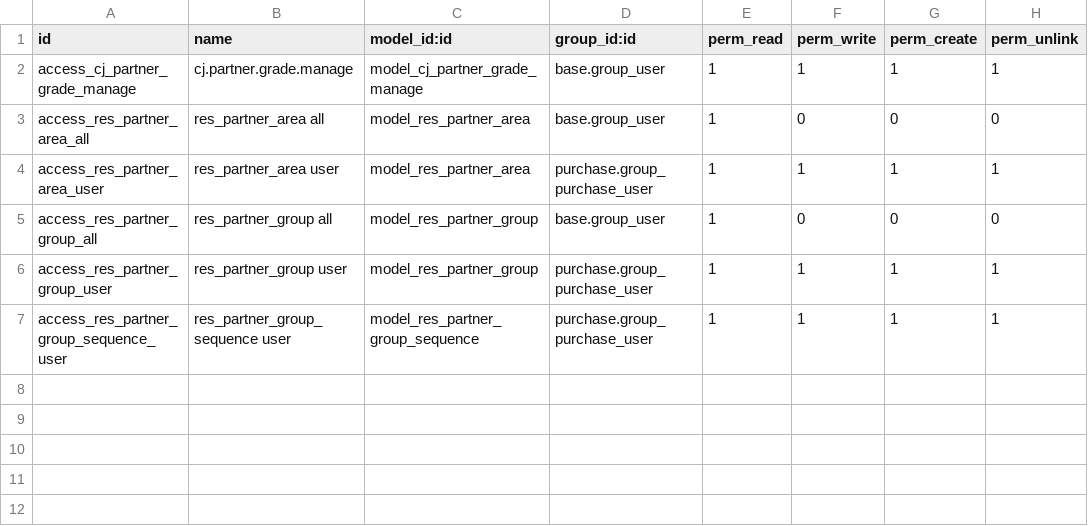
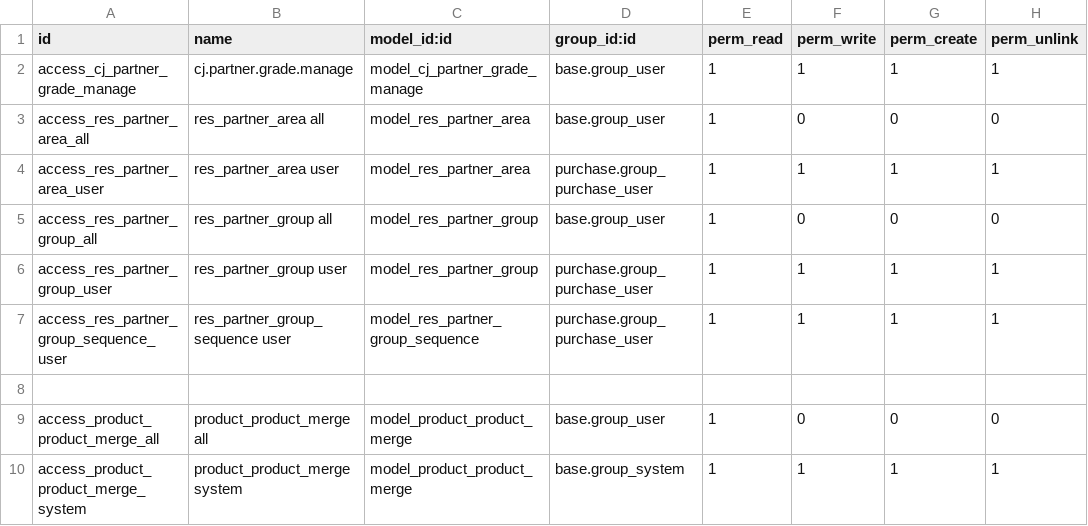
Before and after one commit to xx332093661/Owl-ERP, a CSV file: myaddons/cj_base/security/ir.model.access.csv, drawn as a sheet; the diff names each change by its address in the sheet, - before the commit and + after, or states it on an @@ line.

```diff
--- a/myaddons/cj_base/security/ir.model.access.csv
+++ b/myaddons/cj_base/security/ir.model.access.csv
+row 8: (empty)
+row 9: access_product_product_merge_all | product_product_merge all | model_product_product_merge | base.group_user | 1 | 0 | 0 | 0
+row 10: access_product_product_merge_system | product_product_merge system | model_product_product_merge | base.group_system | 1 | 1 | 1 | 1
```
Also changed, not shown: 7 other files.
